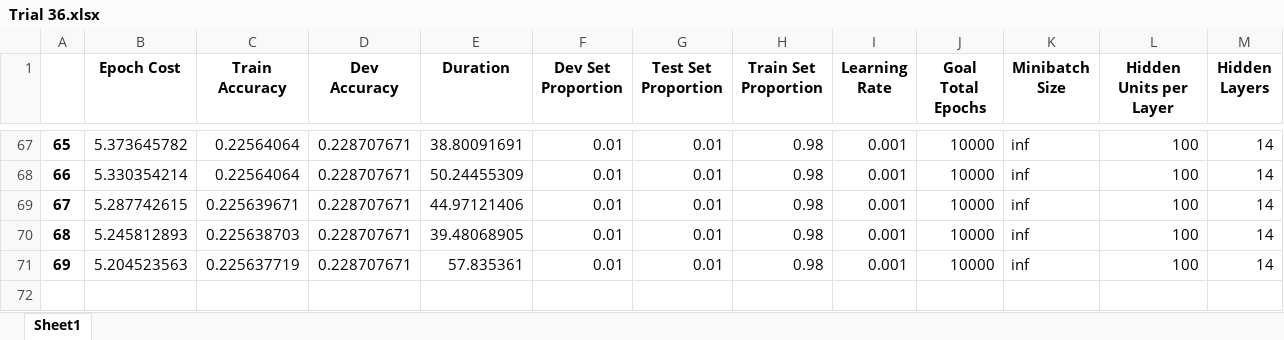
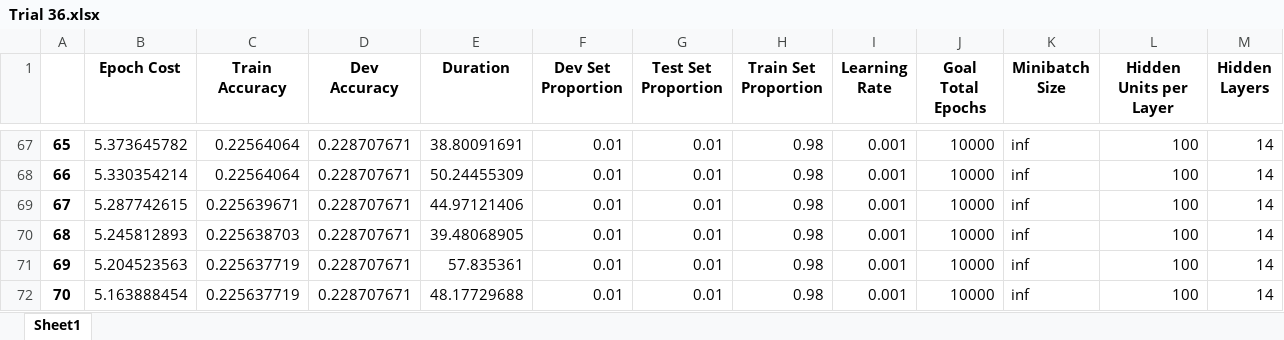
Before and after one commit to mrplants/crime_prediction, an Excel workbook: Sean/Trials/Trial 36.xlsx, sheet Sheet1, drawn as a sheet; only a part is shown, gaps mark what is left out; values as stored, in another font and other column widths than the file's, no borders; rows hold the shown columns only; the diff names each change by its address in the sheet, - before the commit and + after, or states it on an @@ line.

```diff
--- a/Sean/Trials/Trial 36.xlsx (sheet Sheet1)
+++ b/Sean/Trials/Trial 36.xlsx (sheet Sheet1)
+row 72: 70 | 5.163888454 | 0.225637719 | 0.228707671 | 48.17729688 | 0.01 | 0.01 | 0.98 | 0.001 | 10000 | inf | 100 | 14
```
Also changed, not shown: 4 other files.
